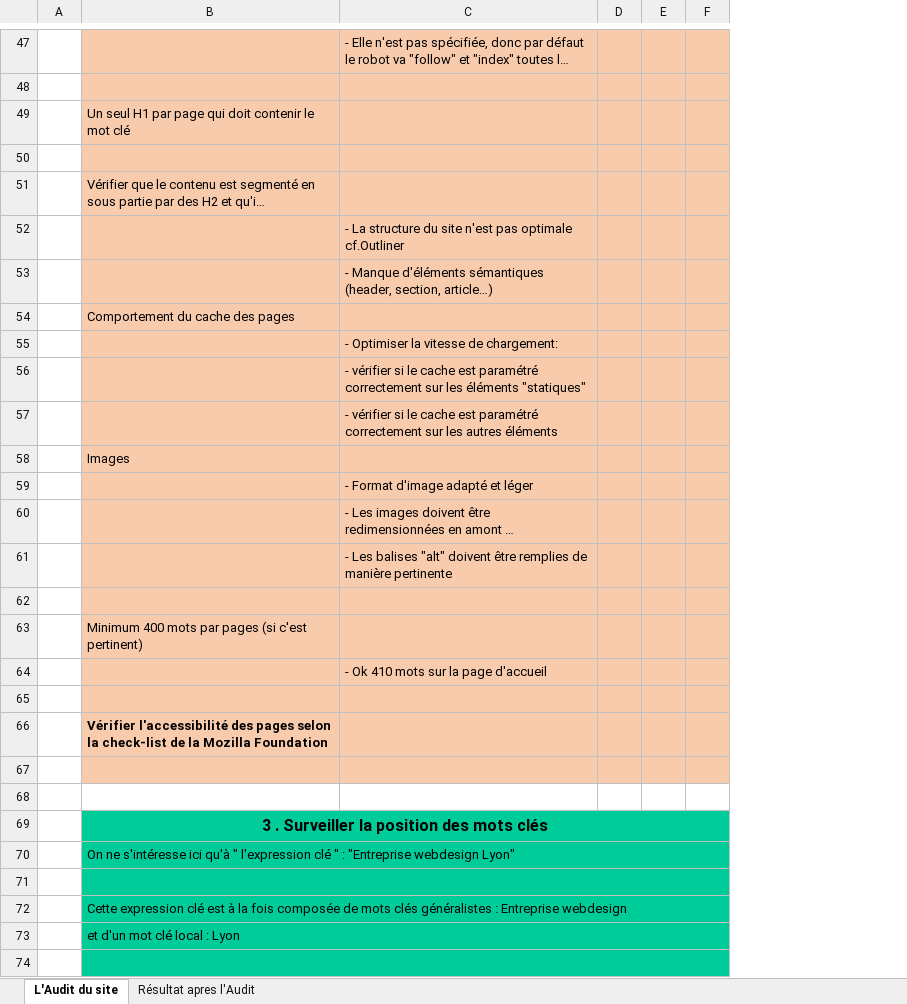
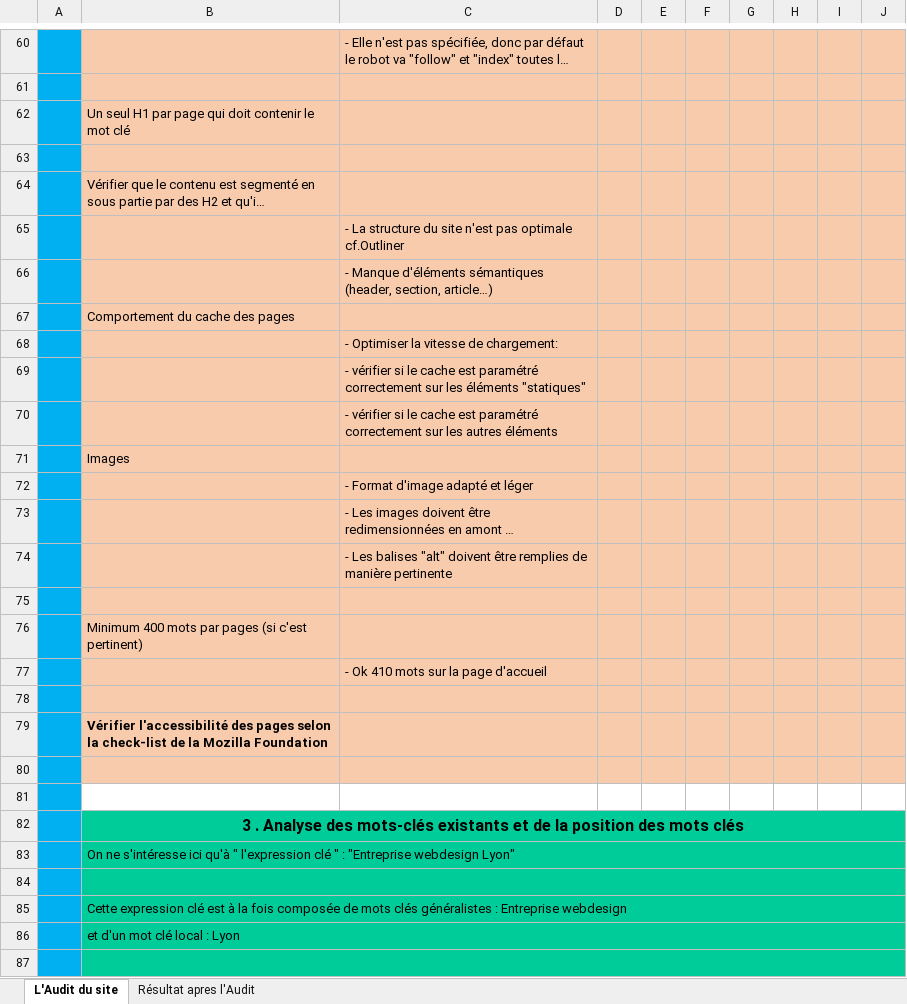
Before and after one commit to webservicesfrance/P4_shehzad_qaiser, an Excel workbook: P4_analyse_by_shehzad.xlsx, sheet L'Audit du site, drawn as a sheet; only a part is shown, gaps mark what is left out; long unchanged cells end in …; values as stored, in another font and other column widths than the file's, no borders; removed rows and columns are numbered as before the commit, all else as after; the diff covers the shown part only; the diff names each change by its address in the sheet, - before the commit and + after, or states it on an @@ line.

```diff
--- a/P4_analyse_by_shehzad.xlsx (sheet L'Audit du site)
+++ b/P4_analyse_by_shehzad.xlsx (sheet L'Audit du site)
-column F, empty
+column F, empty
+column G, empty
+column H, empty
+column I, empty
+column J, empty
-A60:A87 fill: none
+A60:A87 fill: #00B0F0
-B82: 3 . Surveiller la position…
+B82: 3 . Analyse des mots-clés existants et de la position…
```
Also changed, not shown: 16 added rows, 8 edited cells and cell formats elsewhere in this sheet, sheet Résultat apres l'Audit, 1 other file.
